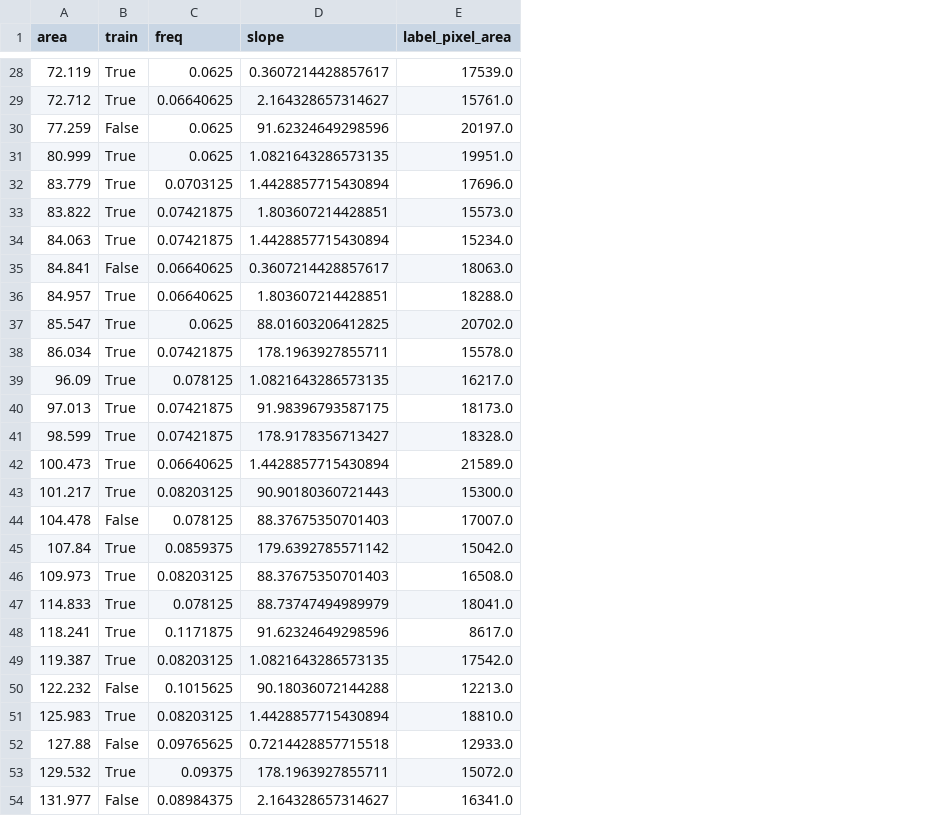
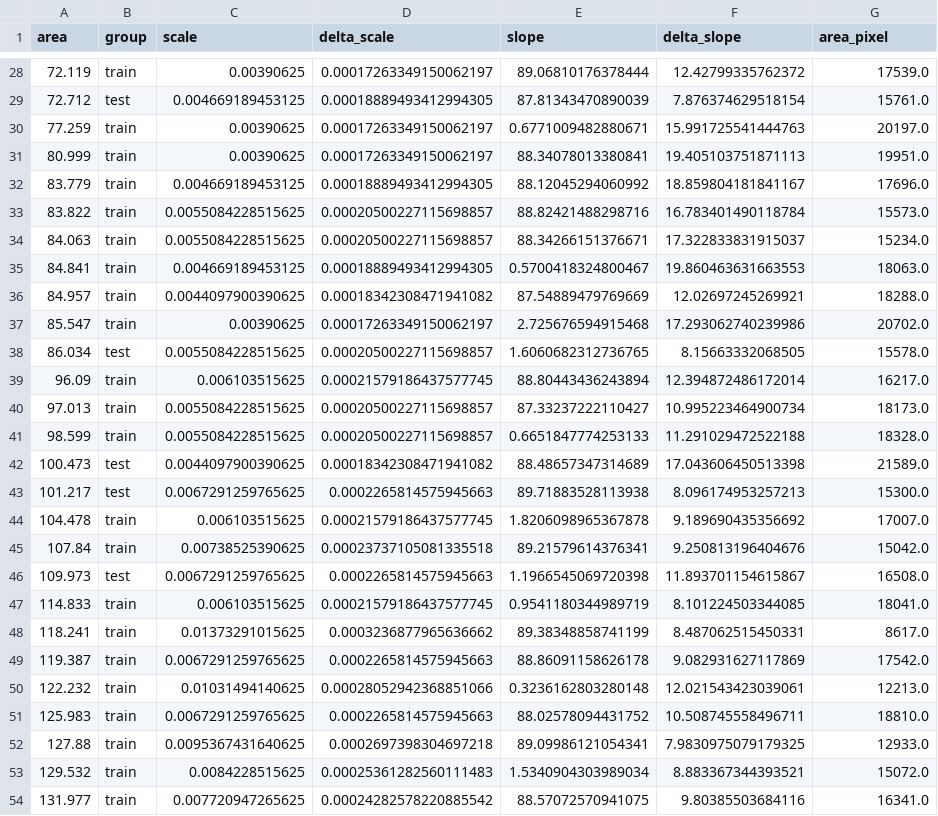
Before and after one commit to JairoSSantos/PAC-project, a CSV file: data/dataset/info.csv, drawn as a sheet; only a part is shown, gaps mark what is left out; removed rows and columns are numbered as before the commit, all else as after; the diff covers the shown part only; the diff names each change by its address in the sheet, - before the commit and + after, or states it on an @@ line.

```diff
--- a/data/dataset/info.csv
+++ b/data/dataset/info.csv
-column B (train), rows 28-54: True | True | False | True | True | True | True | False | True | True | True | True | True | True | True | True | False | True | True | True | True | True | False | True | False | True | False
-column C (freq), rows 28-54: 0.0625 | 0.06640625 | 0.0625 | 0.0625 | 0.0703125 | 0.07421875 | 0.07421875 | 0.06640625 | 0.06640625 | 0.0625 | 0.07421875 | 0.078125 | 0.07421875 | 0.07421875 | 0.06640625 | 0.08203125 | 0.078125 | 0.0859375 | 0.08203125 | 0.078125 | 0.1171875 | 0.08203125 | 0.1015625 | 0.08203125 | 0.09765625 | 0.09375 | 0.08984375
+column B (group), rows 28-54: train | test | train | train | train | train | train | train | train | train | test | train | train | train | test | test | train | train | test | train | train | train | train | train | train | train | train
+column C (scale), rows 28-54: 0.00390625 | 0.004669189453125 | 0.00390625 | 0.00390625 | 0.004669189453125 | 0.0055084228515625 | 0.0055084228515625 | 0.004669189453125 | 0.0044097900390625 | 0.00390625 | 0.0055084228515625 | 0.006103515625 | 0.0055084228515625 | 0.0055084228515625 | 0.0044097900390625 | 0.0067291259765625 | 0.006103515625 | 0.00738525390625 | 0.0067291259765625 | 0.006103515625 | 0.01373291015625 | 0.0067291259765625 | 0.01031494140625 | 0.0067291259765625 | 0.0095367431640625 | 0.0084228515625 | 0.007720947265625
+column D (delta_scale), rows 28-54: 0.00017263349150062197 | 0.00018889493412994305 | 0.00017263349150062197 | 0.00017263349150062197 | 0.00018889493412994305 | 0.00020500227115698857 | 0.00020500227115698857 | 0.00018889493412994305 | 0.00018342308471941082 | 0.00017263349150062197 | 0.00020500227115698857 | 0.00021579186437577745 | 0.00020500227115698857 | 0.00020500227115698857 | 0.00018342308471941082 | 0.0002265814575945663 | 0.00021579186437577745 | 0.00023737105081335518 | 0.0002265814575945663 | 0.00021579186437577745 | 0.0003236877965636662 | 0.0002265814575945663 | 0.00028052942368851066 | 0.0002265814575945663 | 0.0002697398304697218 | 0.00025361282560111483 | 0.00024282578220885542
+column F (delta_slope), rows 28-54: 12.42799335762372 | 7.876374629518154 | 15.991725541444763 | 19.405103751871113 | 18.859804181841167 | 16.783401490118784 | 17.322833831915037 | 19.860463631663553 | 12.02697245269921 | 17.293062740239986 | 8.15663332068505 | 12.394872486172014 | 10.995223464900734 | 11.291029472522188 | 17.043606450513398 | 8.096174953257213 | 9.189690435356692 | 9.250813196404676 | 11.893701154615867 | 8.101224503344085 | 8.487062515450331 | 9.082931627117869 | 12.021543423039061 | 10.508745558496711 | 7.9830975079179325 | 8.883367344393521 | 9.80385503684116
-G1: label_pixel_area
+G1: area_pixel
-E28 (slope): 0.3607214428857617
+E28 (slope): 89.06810176378444
-E29 (slope): 2.164328657314627
+E29 (slope): 87.81343470890039
-E30 (slope): 91.62324649298596
+E30 (slope): 0.6771009482880671
-E31 (slope): 1.0821643286573135
+E31 (slope): 88.34078013380841
-E32 (slope): 1.4428857715430894
+E32 (slope): 88.12045294060992
-E33 (slope): 1.803607214428851
+E33 (slope): 88.82421488298716
-E34 (slope): 1.4428857715430894
+E34 (slope): 88.34266151376671
-E35 (slope): 0.3607214428857617
+E35 (slope): 0.5700418324800467
-E36 (slope): 1.803607214428851
+E36 (slope): 87.54889479769669
-E37 (slope): 88.01603206412825
+E37 (slope): 2.725676594915468
-E38 (slope): 178.1963927855711
+E38 (slope): 1.6060682312736765
-E39 (slope): 1.0821643286573135
+E39 (slope): 88.80443436243894
-E40 (slope): 91.98396793587175
+E40 (slope): 87.33237222110427
-E41 (slope): 178.9178356713427
+E41 (slope): 0.6651847774253133
-E42 (slope): 1.4428857715430894
+E42 (slope): 88.48657347314689
-E43 (slope): 90.90180360721443
+E43 (slope): 89.71883528113938
-E44 (slope): 88.37675350701403
+E44 (slope): 1.8206098965367878
-E45 (slope): 179.6392785571142
+E45 (slope): 89.21579614376341
-E46 (slope): 88.37675350701403
+E46 (slope): 1.1966545069720398
-E47 (slope): 88.73747494989979
+E47 (slope): 0.9541180344989719
-E48 (slope): 91.62324649298596
+E48 (slope): 89.38348858741199
-E49 (slope): 1.0821643286573135
+E49 (slope): 88.86091158626178
-E50 (slope): 90.18036072144288
+E50 (slope): 0.3236162803280148
-E51 (slope): 1.4428857715430894
+E51 (slope): 88.02578094431752
-E52 (slope): 0.7214428857715518
+E52 (slope): 89.09986121054341
-E53 (slope): 178.1963927855711
+E53 (slope): 1.5340904303989034
-E54 (slope): 2.164328657314627
+E54 (slope): 88.57072570941075
```
Also changed, not shown: 36 edited cells elsewhere in this file, 2 other files.
